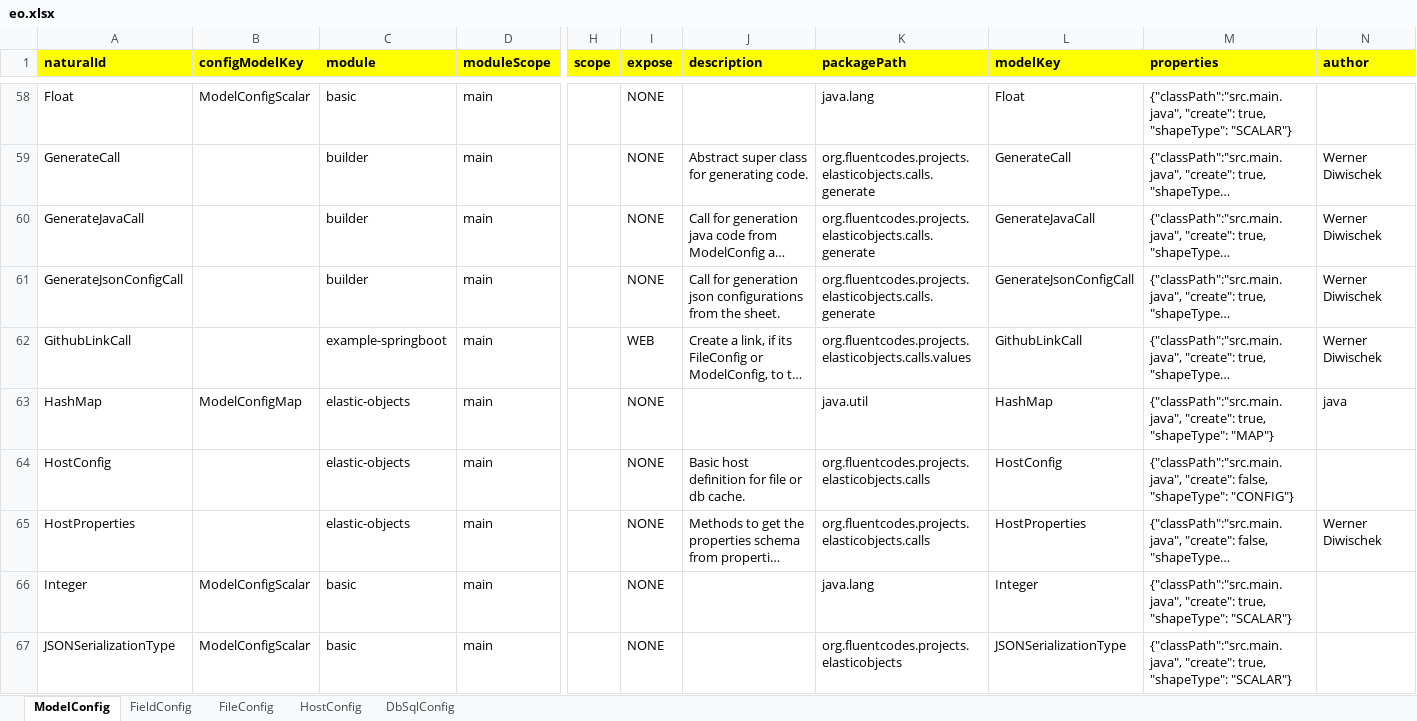
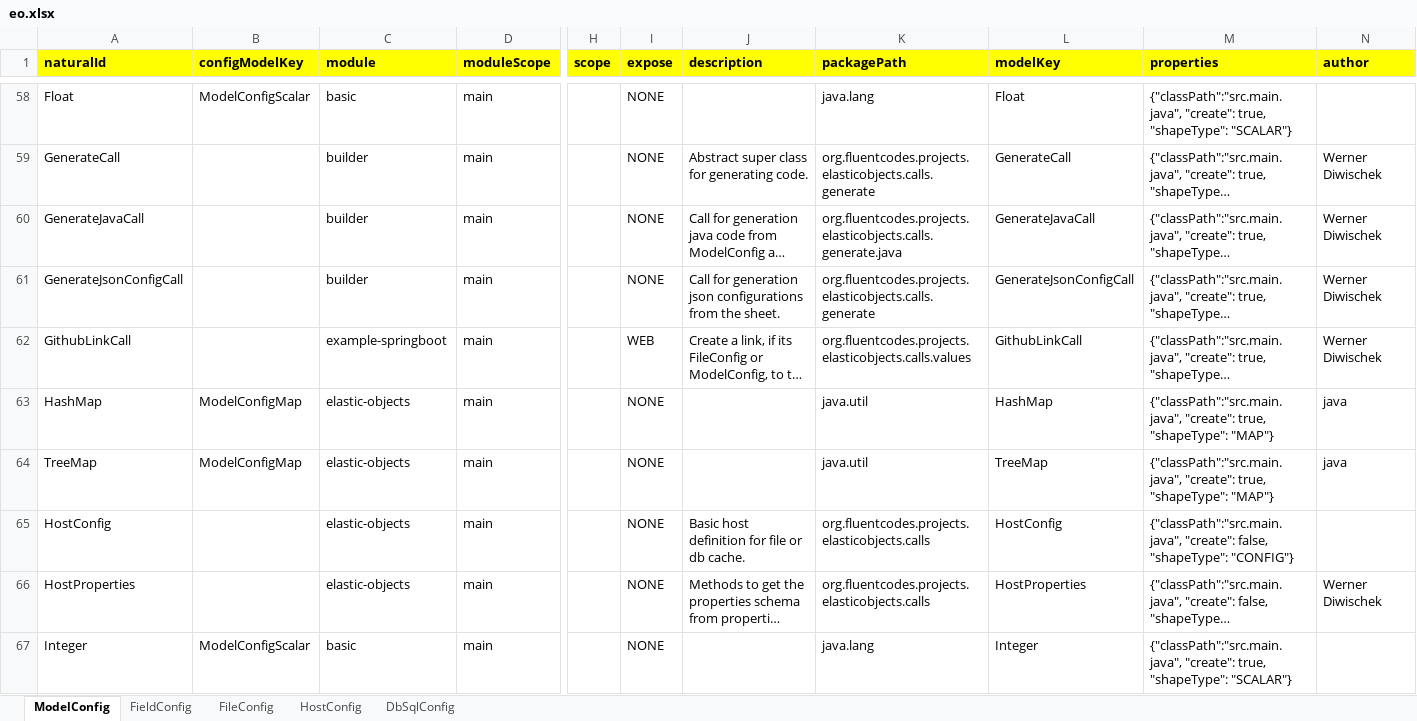
Before and after one commit to jagveer-loky/elasticobjects, an Excel workbook: builder/src/main/resources/eo.xlsx, sheet ModelConfig, drawn as a sheet; only a part is shown, gaps mark what is left out; the shorter side is filled out with more unchanged rows; long unchanged cells end in …; values as stored, in another font and other column widths than the file's, no borders; rows hold the shown columns only; the diff covers the shown part only; the diff names each change by its address in the sheet, - before the commit and + after, or states it on an @@ line.

Commit message:
V0.7.0 Refactored java builder with element calls

```diff
--- a/builder/src/main/resources/eo.xlsx (sheet ModelConfig)
+++ b/builder/src/main/resources/eo.xlsx (sheet ModelConfig)
-K60 (packagePath): org.fluentcodes.projects.elasticobjects.calls.generate
+K60 (packagePath): org.fluentcodes.projects.elasticobjects.calls.generate.java
+row 64: TreeMap | ModelConfigMap | elastic-objects | main |  | NONE |  | java.util | TreeMap | {"classPath":"src.main.java", "create": true, "shapeType": "MAP"} | java
```
Also changed, not shown: 6 added rows elsewhere in this sheet, formulas that keep their value, 44 other files.
